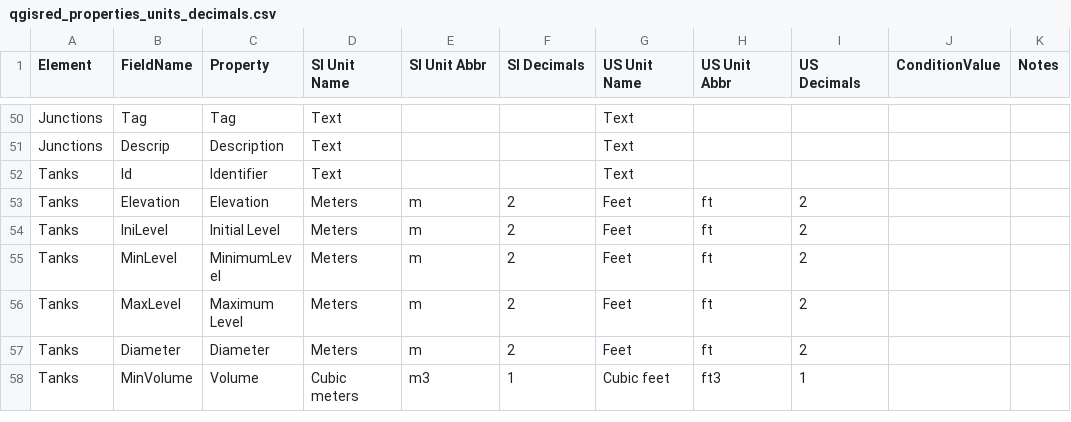
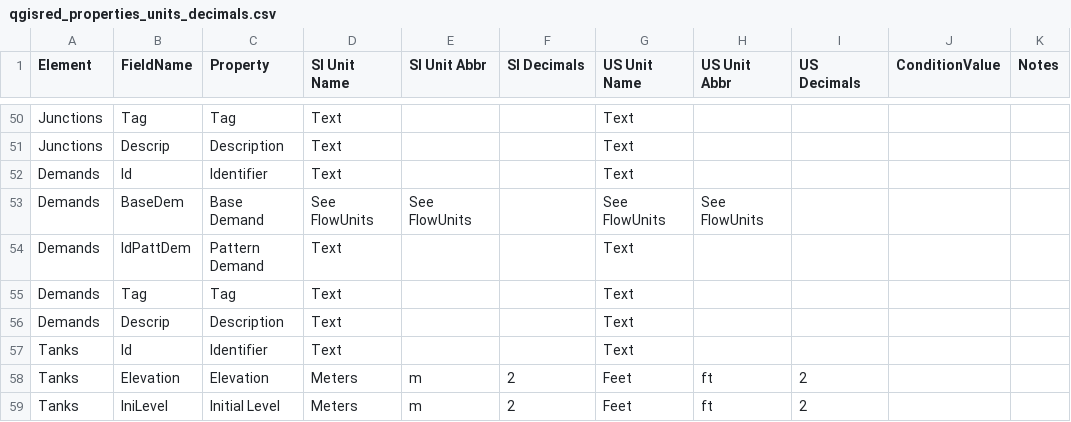
Before and after one commit to qgisred/QGISRed, a CSV file: defaults/qgisred_properties_units_decimals.csv, drawn as a sheet; only a part is shown, gaps mark what is left out; the shorter side is filled out with more unchanged rows; the diff names each change by its address in the sheet, - before the commit and + after, or states it on an @@ line.

Commit message:
Adding Demands to units csv

```diff
--- a/defaults/qgisred_properties_units_decimals.csv
+++ b/defaults/qgisred_properties_units_decimals.csv
+row 52: Demands | Id | Identifier | Text |  |  | Text
+row 53: Demands | BaseDem | Base Demand | See FlowUnits | See FlowUnits |  | See FlowUnits | See FlowUnits
+row 54: Demands | IdPattDem | Pattern Demand | Text |  |  | Text
+row 55: Demands | Tag | Tag | Text |  |  | Text
+row 56: Demands | Descrip | Description | Text |  |  | Text
```
